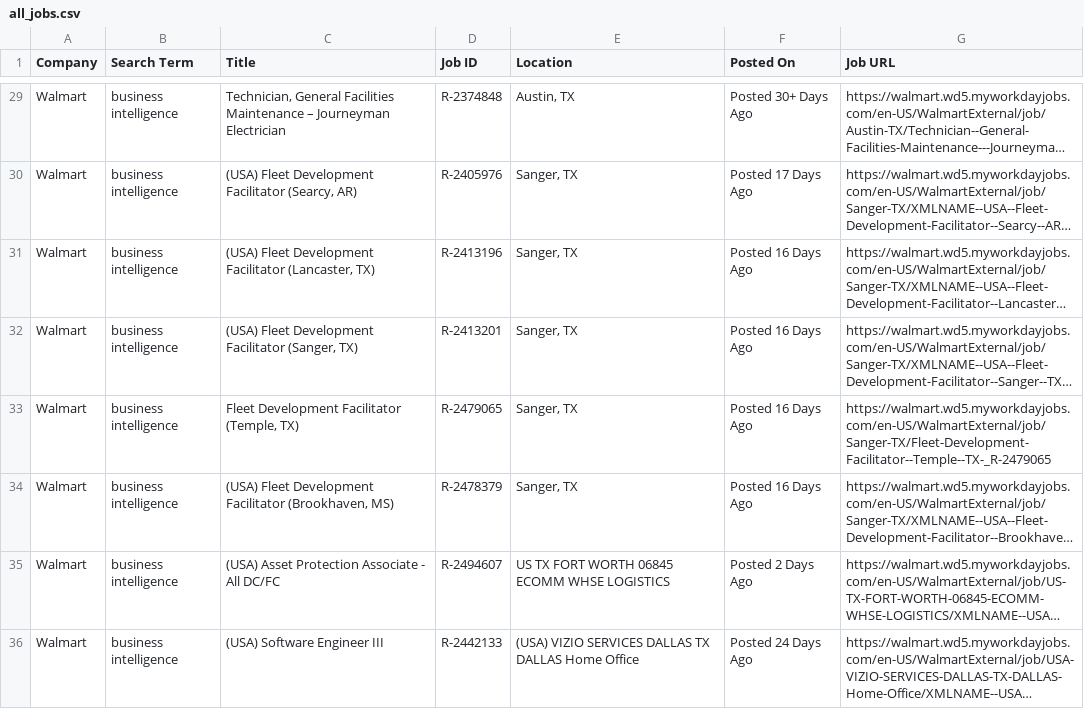
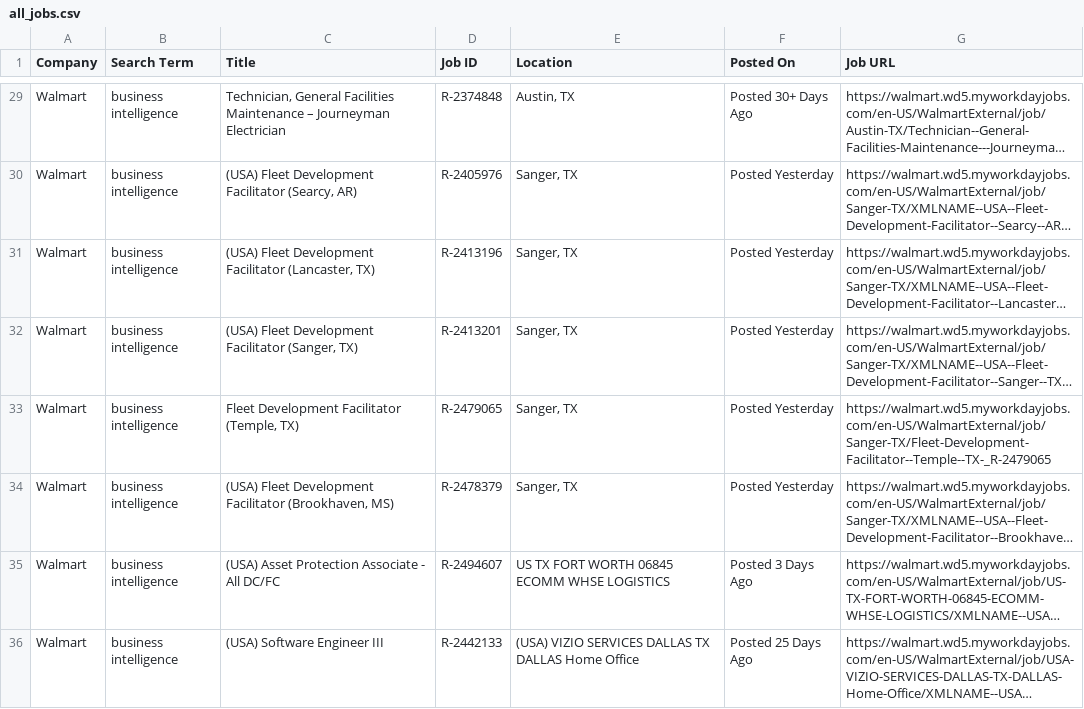
Before and after one commit to melbydick/BUSA521-Capstone, a CSV file: all_jobs.csv, drawn as a sheet; only a part is shown, gaps mark what is left out; long unchanged cells end in …; the diff covers the shown part only; the diff names each change by its address in the sheet, - before the commit and + after, or states it on an @@ line.

```diff
--- a/all_jobs.csv
+++ b/all_jobs.csv
-F30 (Posted On): Posted 17 Days Ago
+F30 (Posted On): Posted Yesterday
-F31:F34 (Posted On): Posted 16 Days Ago
+F31:F34 (Posted On): Posted Yesterday
-F35 (Posted On): Posted 2 Days Ago
+F35 (Posted On): Posted 3 Days Ago
-F36 (Posted On): Posted 24 Days Ago
+F36 (Posted On): Posted 25 Days Ago
```
Also changed, not shown: 4 added rows, 3 removed rows and 105 edited cells elsewhere in this file.
